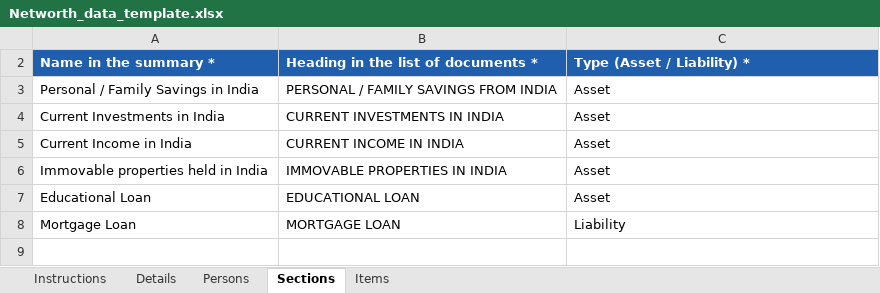
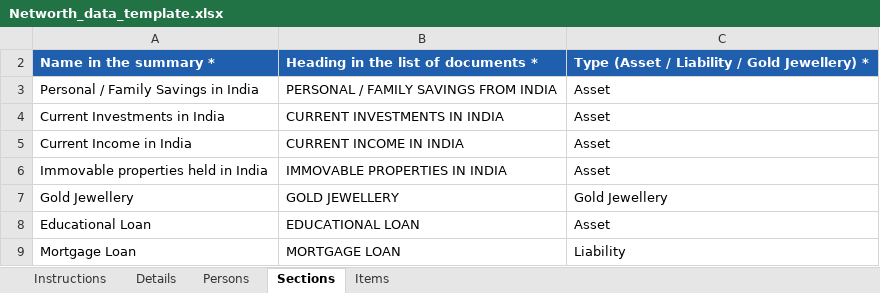
Before and after one commit to bssridhar/it2026, an Excel workbook: networth/templates/Networth_data_template.xlsx, sheet Sections, drawn as a sheet; values as stored, in another font and other column widths than the file's, no borders; the diff names each change by its address in the sheet, - before the commit and + after, or states it on an @@ line.

```diff
--- a/networth/templates/Networth_data_template.xlsx (sheet Sections)
+++ b/networth/templates/Networth_data_template.xlsx (sheet Sections)
-C2: Type (Asset / Liability) *
+C2: Type (Asset / Liability / Gold Jewellery) *
+row 7: Gold Jewellery | GOLD JEWELLERY | Gold Jewellery
```
Also changed, not shown: sheet Items, sheet Instructions, sheet Details, hidden cells, 8 other files.
